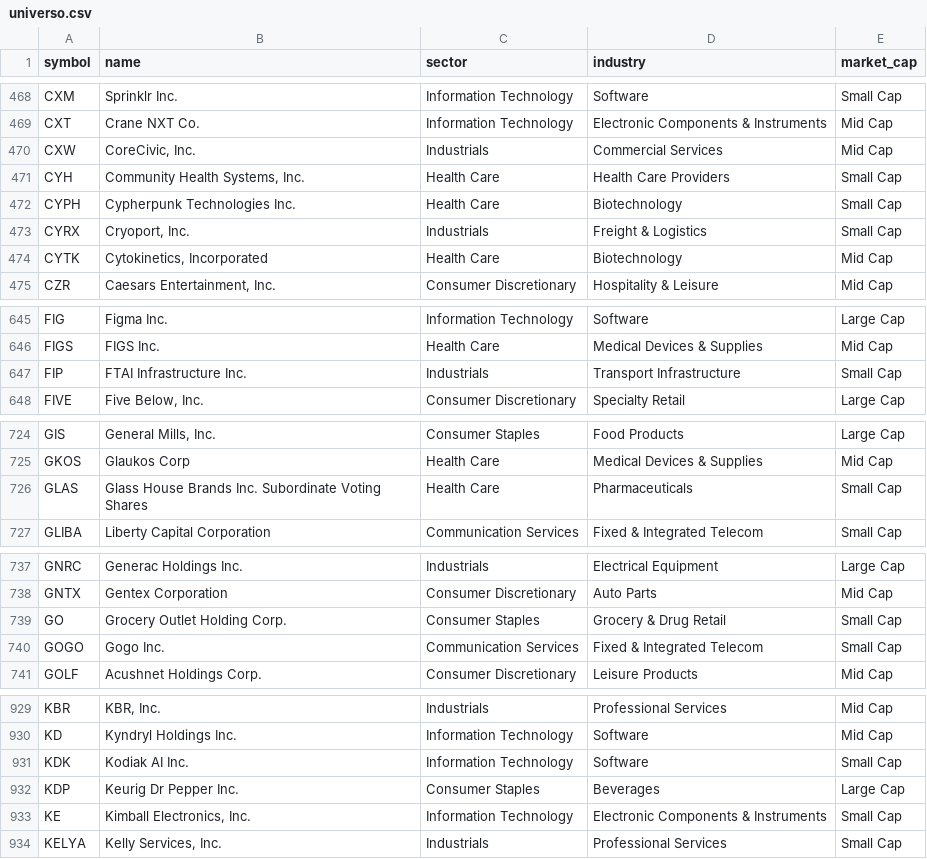
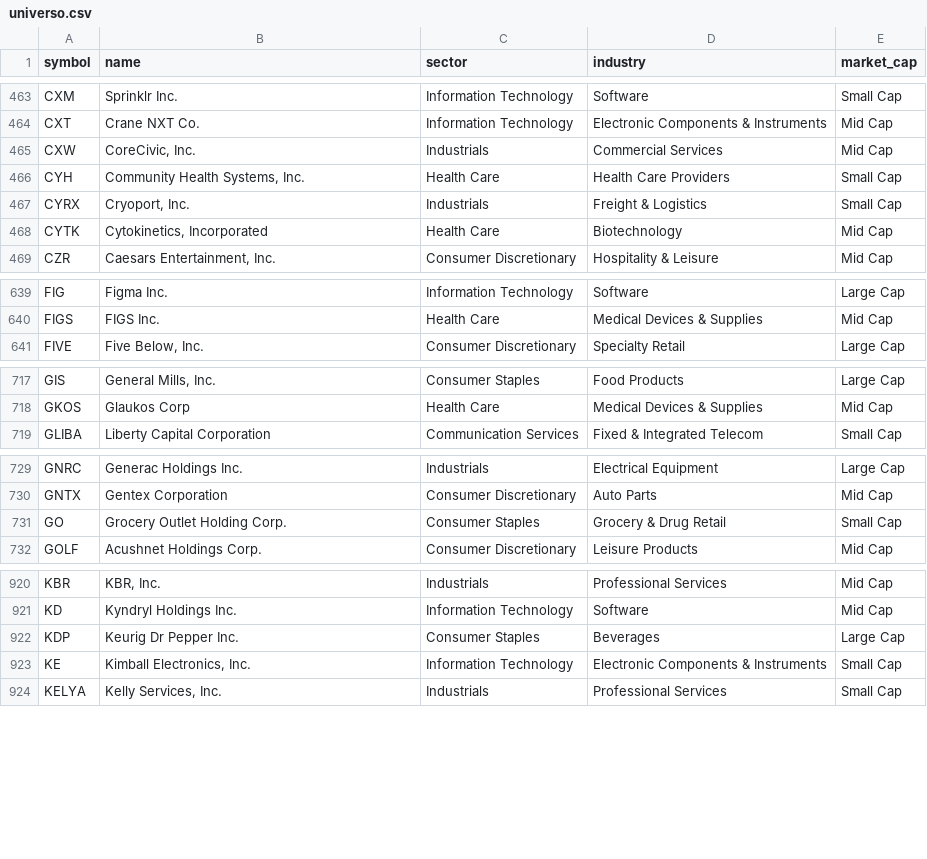
Before and after one commit to gbalocchi/datos-acciones, a CSV file: datos/universo.csv, drawn as a sheet; only a part is shown, gaps mark what is left out; the diff covers the shown part only.

```diff
--- a/datos/universo.csv
+++ b/datos/universo.csv
@@ -471,3 +466,2 @@ CXW,"CoreCivic, Inc.",Industrials,Commercial Services,Mid Cap
 CYH,"Community Health Systems, Inc.",Health Care,Health Care Providers,Small Cap
-CYPH,Cypherpunk Technologies Inc.,Health Care,Biotechnology,Small Cap
 CYRX,"Cryoport, Inc.",Industrials,Freight & Logistics,Small Cap
@@ -646,3 +640,2 @@ FIG,Figma Inc.,Information Technology,Software,Large Cap
 FIGS,FIGS Inc.,Health Care,Medical Devices & Supplies,Mid Cap
-FIP,FTAI Infrastructure Inc.,Industrials,Transport Infrastructure,Small Cap
 FIVE,"Five Below, Inc.",Consumer Discretionary,Specialty Retail,Large Cap
@@ -725,3 +718,2 @@ GIS,"General Mills, Inc.",Consumer Staples,Food Products,Large Cap
 GKOS,Glaukos Corp,Health Care,Medical Devices & Supplies,Mid Cap
-GLAS,Glass House Brands Inc. Subordinate Voting Shares,Health Care,Pharmaceuticals,Small Cap
 GLIBA,Liberty Capital Corporation,Communication Services,Fixed & Integrated Telecom,Small Cap
@@ -739,3 +731,2 @@ GNTX,Gentex Corporation,Consumer Discretionary,Auto Parts,Mid Cap
 GO,Grocery Outlet Holding Corp.,Consumer Staples,Grocery & Drug Retail,Small Cap
-GOGO,Gogo Inc.,Communication Services,Fixed & Integrated Telecom,Small Cap
 GOLF,Acushnet Holdings Corp.,Consumer Discretionary,Leisure Products,Mid Cap
@@ -930,3 +921,2 @@ KBR,"KBR, Inc.",Industrials,Professional Services,Mid Cap
 KD,Kyndryl Holdings Inc.,Information Technology,Software,Mid Cap
-KDK,Kodiak AI Inc.,Information Technology,Software,Small Cap
 KDP,Keurig Dr Pepper Inc.,Consumer Staples,Beverages,Large Cap
```
Also changed, not shown: 1 added row, 15 removed rows and 34 edited cells elsewhere in this file, 42 other files.
